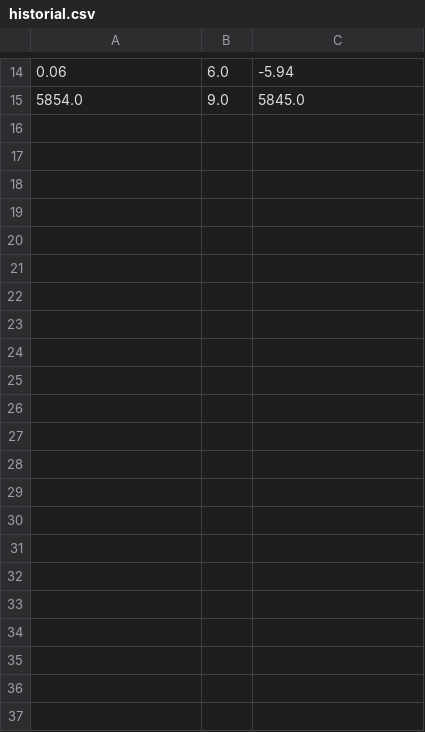
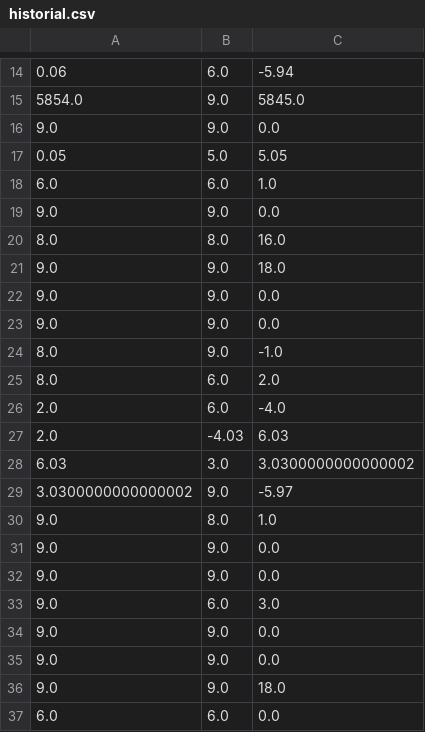
Before and after one commit to movacx/codecloud, a CSV file: Fabian/GUI/febrero_10/Calculadora Beta 1.0.1/mvc/Data/csv/historial.csv, drawn as a sheet; only a part is shown, gaps mark what is left out.

```diff
--- a/Fabian/GUI/febrero_10/Calculadora Beta 1.0.1/mvc/Data/csv/historial.csv
+++ b/Fabian/GUI/febrero_10/Calculadora Beta 1.0.1/mvc/Data/csv/historial.csv
@@ -15 +15,23 @@
 5854.0,9.0,5845.0
+9.0,9.0,0.0
+0.05,5.0,5.05
+6.0,6.0,1.0
+9.0,9.0,0.0
+8.0,8.0,16.0
+9.0,9.0,18.0
+9.0,9.0,0.0
+9.0,9.0,0.0
+8.0,9.0,-1.0
+8.0,6.0,2.0
+2.0,6.0,-4.0
+2.0,-4.03,6.03
+6.03,3.0,3.0300000000000002
+3.0300000000000002,9.0,-5.97
+9.0,8.0,1.0
+9.0,9.0,0.0
+9.0,9.0,0.0
+9.0,6.0,3.0
+9.0,9.0,0.0
+9.0,9.0,0.0
+9.0,9.0,18.0
+6.0,6.0,0.0
```
Also changed, not shown: 5 other files.
